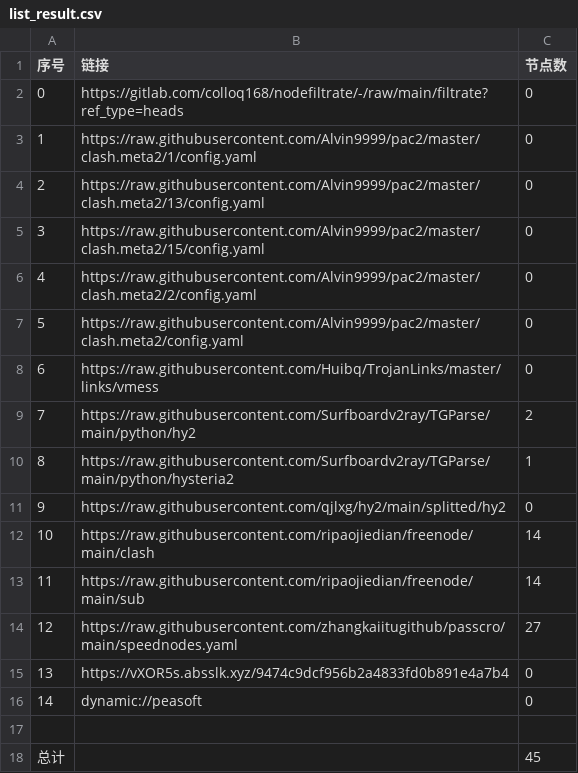
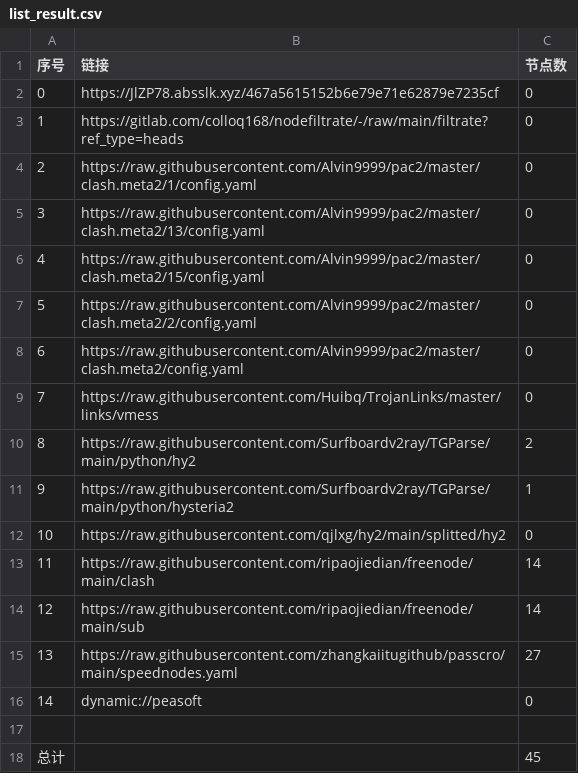
Before and after one commit to xiao33521/AutoMergePublicNodes33521, a CSV file: list_result.csv, drawn as a sheet; removed rows and columns are numbered as before the commit, all else as after; the diff names each change by its address in the sheet, - before the commit and + after, or states it on an @@ line.

```diff
--- a/list_result.csv
+++ b/list_result.csv
+row 2: 0 | https://JlZP78.absslk.xyz/467a5615152b6e79e71e62879e7235cf | 0
@@ column A (序号) renumbered between rows 3 and 15 @@
-row 15: 13 | https://vXOR5s.absslk.xyz/9474c9dcf956b2a4833fd0b891e4a7b4 | 0
```
Also changed, not shown: 19 other files.
